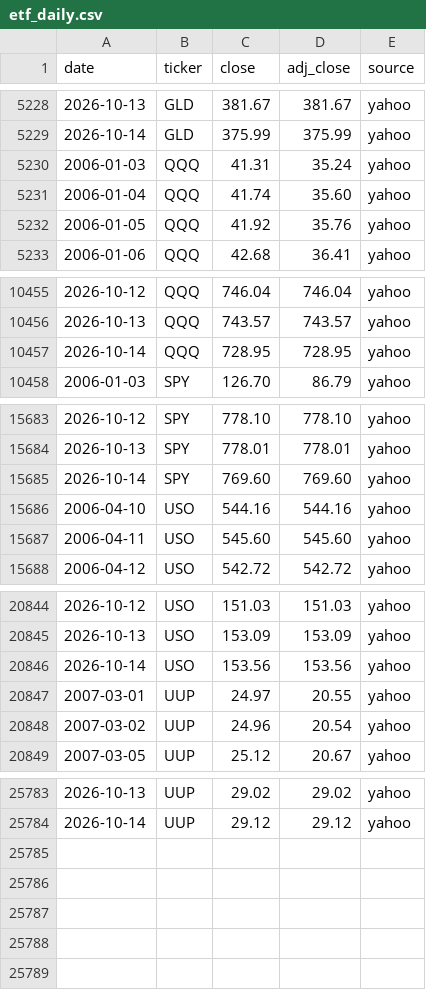
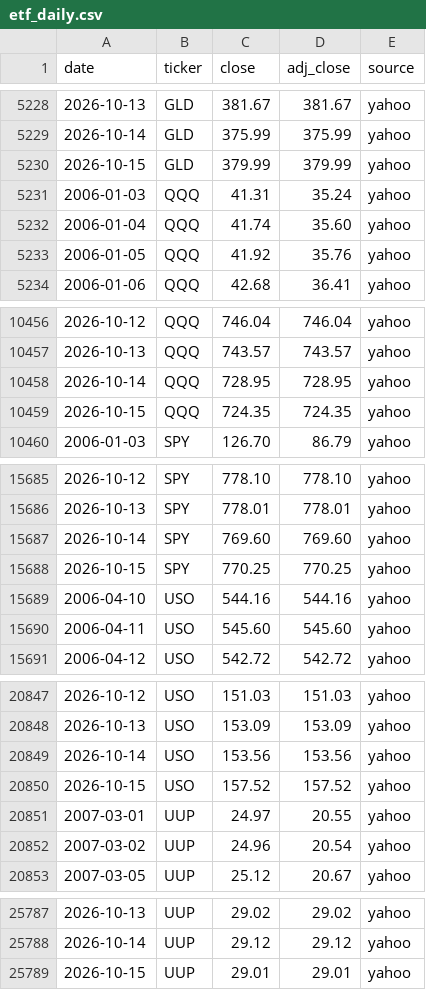
Before and after one commit to Jim-Lohse/investment-lab, a CSV file: data/prices/etf_daily.csv, drawn as a sheet; only a part is shown, gaps mark what is left out; the diff covers the shown part only.

```diff
--- a/data/prices/etf_daily.csv
+++ b/data/prices/etf_daily.csv
@@ -5229,2 +5229,3 @@ date,ticker,close,adj_close,source
 2026-10-14,GLD,375.99,375.99,yahoo
+2026-10-15,GLD,379.99,379.99,yahoo
 2006-01-03,QQQ,41.31,35.24,yahoo
@@ -10457,2 +10458,3 @@ date,ticker,close,adj_close,source
 2026-10-14,QQQ,728.95,728.95,yahoo
+2026-10-15,QQQ,724.35,724.35,yahoo
 2006-01-03,SPY,126.70,86.79,yahoo
@@ -15685,2 +15687,3 @@ date,ticker,close,adj_close,source
 2026-10-14,SPY,769.60,769.60,yahoo
+2026-10-15,SPY,770.25,770.25,yahoo
 2006-04-10,USO,544.16,544.16,yahoo
@@ -20846,2 +20849,3 @@ date,ticker,close,adj_close,source
 2026-10-14,USO,153.56,153.56,yahoo
+2026-10-15,USO,157.52,157.52,yahoo
 2007-03-01,UUP,24.97,20.55,yahoo
@@ -25784 +25788,2 @@ date,ticker,close,adj_close,source
 2026-10-14,UUP,29.12,29.12,yahoo
+2026-10-15,UUP,29.01,29.01,yahoo
```
Also changed, not shown: 29 edited cells elsewhere in this file, data/derived/positioning_weekly.csv, data/fx/rates_daily.csv, 6 other files.
